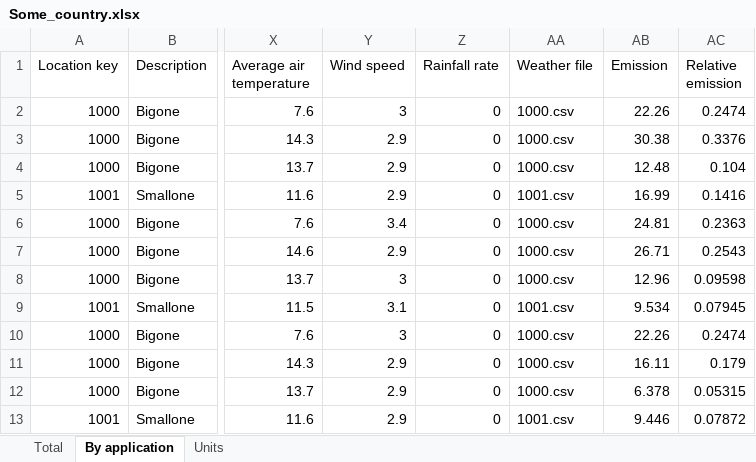
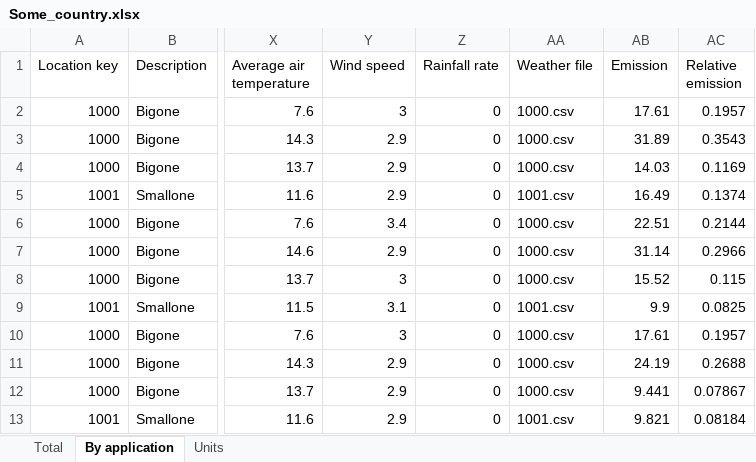
Before and after one commit to sashahafner/ALFAMI, an Excel workbook: output/Some_country.xlsx, sheet By application, drawn as a sheet; only a part is shown, gaps mark what is left out; values as stored, in another font and other column widths than the file's, no borders; the diff names each change by its address in the sheet, - before the commit and + after, or states it on an @@ line.

```diff
--- a/output/Some_country.xlsx (sheet By application)
+++ b/output/Some_country.xlsx (sheet By application)
-AB2 (Emission): 22.26
+AB2 (Emission): 17.61
-AC2 (Relative emission): 0.2474
+AC2 (Relative emission): 0.1957
-AB3 (Emission): 30.38
+AB3 (Emission): 31.89
-AC3 (Relative emission): 0.3376
+AC3 (Relative emission): 0.3543
-AB4 (Emission): 12.48
+AB4 (Emission): 14.03
-AC4 (Relative emission): 0.104
+AC4 (Relative emission): 0.1169
-AB5 (Emission): 16.99
+AB5 (Emission): 16.49
-AC5 (Relative emission): 0.1416
+AC5 (Relative emission): 0.1374
-AB6 (Emission): 24.81
+AB6 (Emission): 22.51
-AC6 (Relative emission): 0.2363
+AC6 (Relative emission): 0.2144
-AB7 (Emission): 26.71
+AB7 (Emission): 31.14
-AC7 (Relative emission): 0.2543
+AC7 (Relative emission): 0.2966
-AB8 (Emission): 12.96
+AB8 (Emission): 15.52
-AC8 (Relative emission): 0.09598
+AC8 (Relative emission): 0.115
-AB9 (Emission): 9.534
+AB9 (Emission): 9.9
-AC9 (Relative emission): 0.07945
+AC9 (Relative emission): 0.0825
-AB10 (Emission): 22.26
+AB10 (Emission): 17.61
-AC10 (Relative emission): 0.2474
+AC10 (Relative emission): 0.1957
-AB11 (Emission): 16.11
+AB11 (Emission): 24.19
-AC11 (Relative emission): 0.179
+AC11 (Relative emission): 0.2688
-AB12 (Emission): 6.378
+AB12 (Emission): 9.441
-AC12 (Relative emission): 0.05315
+AC12 (Relative emission): 0.07867
-AB13 (Emission): 9.446
+AB13 (Emission): 9.821
-AC13 (Relative emission): 0.07872
+AC13 (Relative emission): 0.08184
```
Also changed, not shown: sheet Total, inputs/inputs.xlsx, 9 other files.
